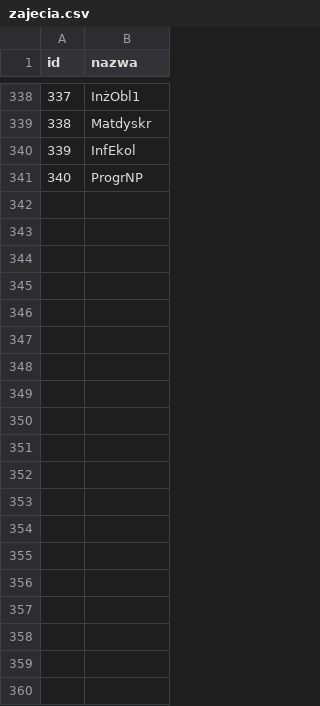
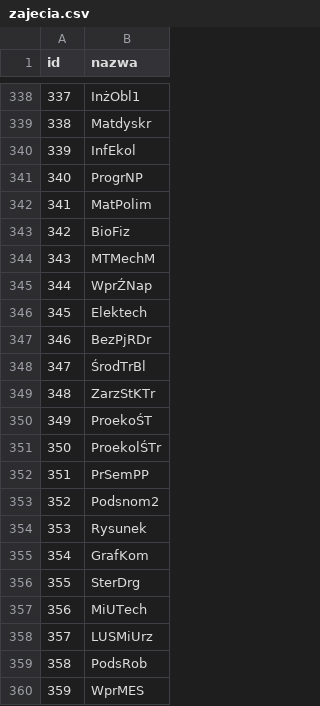
Before and after one commit to KrecikKretes/planZajec, a CSV file: data/zajecia.csv, drawn as a sheet; only a part is shown, gaps mark what is left out; the diff covers the shown part only.

Commit message:
Version 1.3.1 Improve updating data from pages

```diff
--- a/data/zajecia.csv
+++ b/data/zajecia.csv
@@ -341 +341,20 @@
 "340"," ProgrNP"
+"341"," MatPolim"
+"342"," BioFiz"
+"343"," MTMechM"
+"344"," WprŹNap"
+"345"," Elektech"
+"346"," BezPjRDr"
+"347"," ŚrodTrBl"
+"348"," ZarzStKTr"
+"349"," ProekoŚT"
+"350"," ProekolŚTr"
+"351"," PrSemPP"
+"352"," Podsnom2"
+"353"," Rysunek"
+"354"," GrafKom"
+"355"," SterDrg"
+"356"," MiUTech"
+"357"," LUSMiUrz"
+"358"," PodsRob"
+"359"," WprMES"
```
Also changed, not shown: 11 added rows elsewhere in this file, data/sale.csv, 18 other files.
